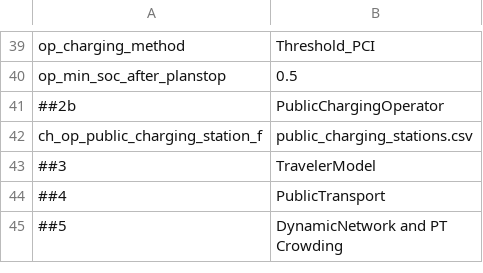
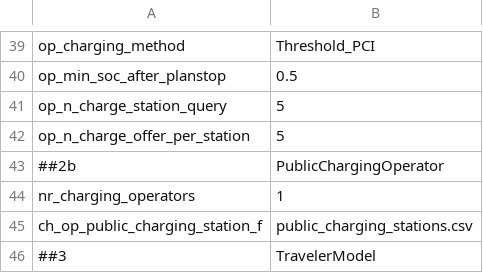
Before and after one commit to TUM-VT/FleetPy, a CSV file: studies/example_study/scenarios/constant_config_charge.csv, drawn as a sheet; only a part is shown, gaps mark what is left out; the shorter side is filled out with more unchanged rows; the diff names each change by its address in the sheet, - before the commit and + after, or states it on an @@ line.

Commit message:
bugfix and small adoptions
- now multiple charging provider (public + depot) can exist
- parameter for charging offers included (TODO) in offer creation!
- adoption of example config

```diff
--- a/studies/example_study/scenarios/constant_config_charge.csv
+++ b/studies/example_study/scenarios/constant_config_charge.csv
+row 41: op_n_charge_station_query | 5
+row 42: op_n_charge_offer_per_station | 5
+row 44: nr_charging_operators | 1
```
Also changed, not shown: 7 other files.
